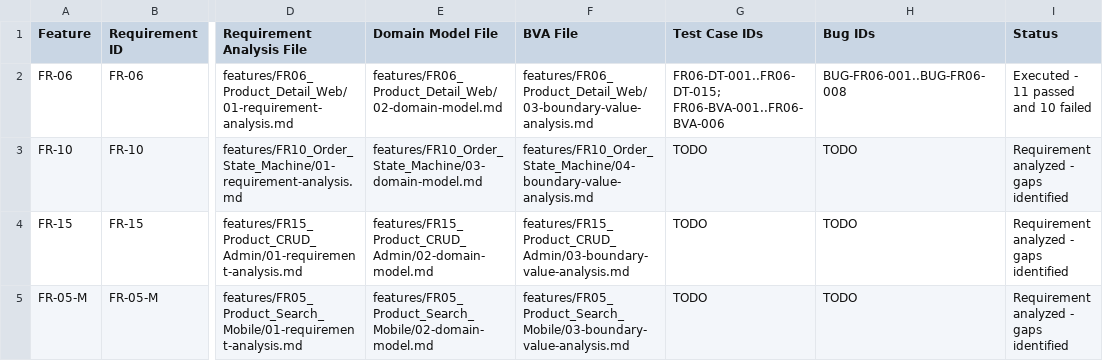
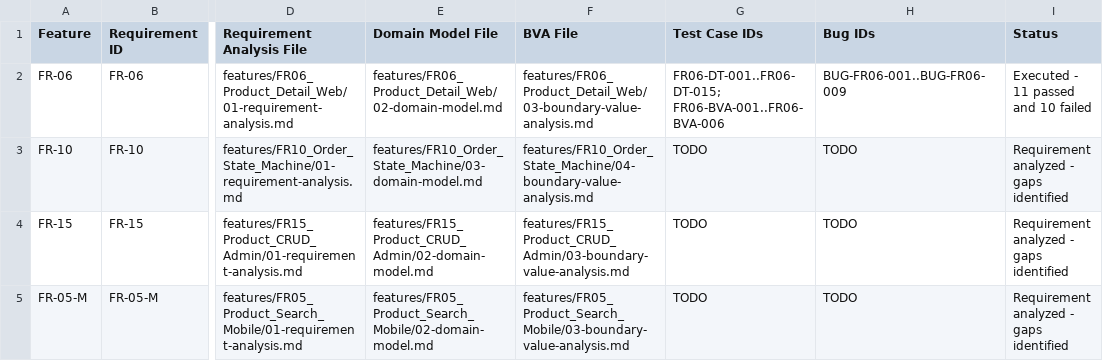
Before and after one commit to tnnhuaa/eshop-sut, a CSV file: supporting/requirement-traceability-matrix.csv, drawn as a sheet; only a part is shown, gaps mark what is left out; the diff names each change by its address in the sheet, - before the commit and + after, or states it on an @@ line.

```diff
--- a/supporting/requirement-traceability-matrix.csv
+++ b/supporting/requirement-traceability-matrix.csv
-H2 (Bug IDs): BUG-FR06-001..BUG-FR06-008
+H2 (Bug IDs): BUG-FR06-001..BUG-FR06-009
```
Also changed, not shown: features/FR06_Product_Detail_Web/04-test-cases.csv, 3 other files.
